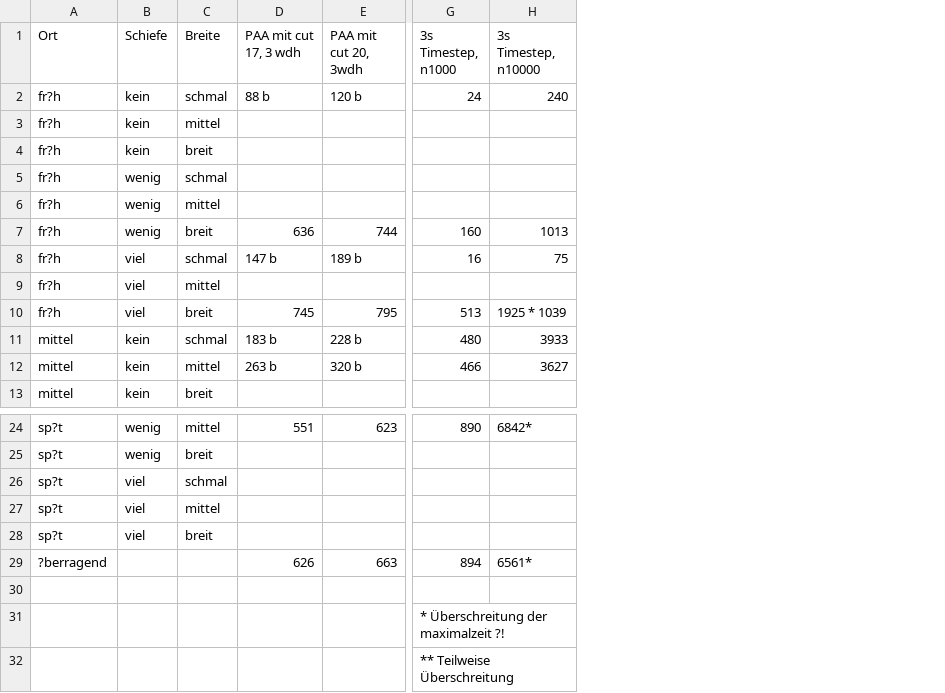
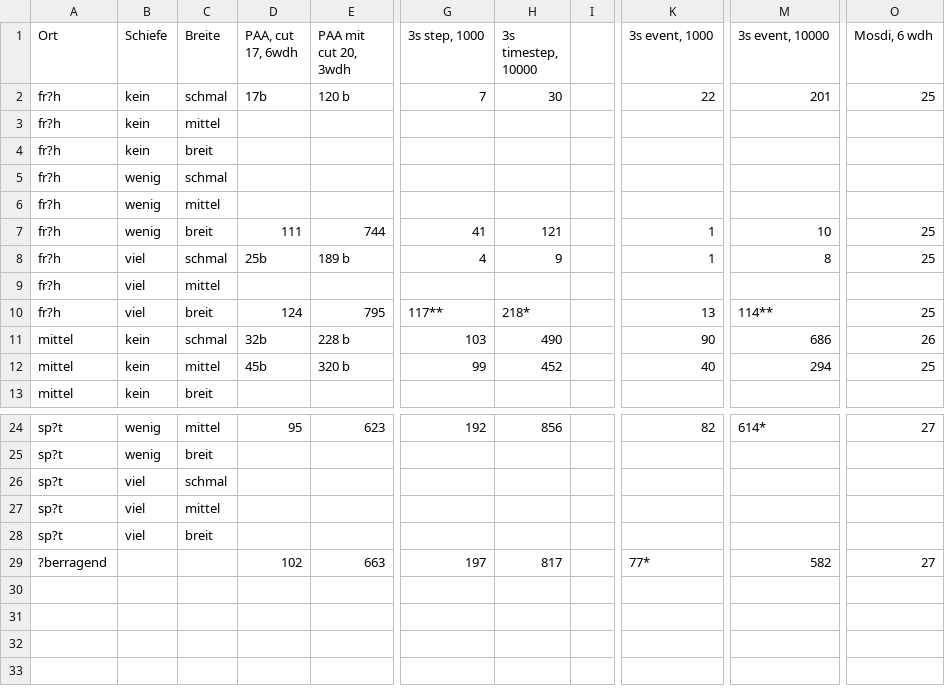
Before and after one commit to Syssy/diplom, a CSV file: Programmierung/PAA/testparameter.csv, drawn as a sheet; only a part is shown, gaps mark what is left out; removed rows and columns are numbered as before the commit, all else as after; rows hold the shown columns only; the diff names each change by its address in the sheet, - before the commit and + after, or states it on an @@ line.

```diff
--- a/Programmierung/PAA/testparameter.csv
+++ b/Programmierung/PAA/testparameter.csv
-column D (PAA mit cut 17, 3 wdh), rows 2-12: 88 b |  |  |  |  | 636 | 147 b |  | 745 | 183 b | 263 b; rows 24-29: 551 |  |  |  |  | 626
+column D (PAA, cut 17, 6wdh), rows 2-12: 17b |  |  |  |  | 111 | 25b |  | 124 | 32b | 45b; rows 24-29: 95 |  |  |  |  | 102
-column G (3s Timestep, n1000), rows 2-12: 24 |  |  |  |  | 160 | 16 |  | 513 | 480 | 466; rows 24-29: 890 |  |  |  |  | 894
-column H (3s Timestep, n10000), rows 2-12: 240 |  |  |  |  | 1013 | 75 |  | 1925 * 1039 | 3933 | 3627; rows 24-29: 6842* |  |  |  |  | 6561*
+column G (3s step, 1000), rows 2-12: 7 |  |  |  |  | 41 | 4 |  | 117** | 103 | 99; rows 24-29: 192 |  |  |  |  | 197
+column H (3s timestep, 10000), rows 2-12: 30 |  |  |  |  | 121 | 9 |  | 218* | 490 | 452; rows 24-29: 856 |  |  |  |  | 817
+column I, empty
+column K (3s event, 1000), rows 2-12: 22 |  |  |  |  | 1 | 1 |  | 13 | 90 | 40; rows 24-29: 82 |  |  |  |  | 77*
+column M (3s event, 10000), rows 2-12: 201 |  |  |  |  | 10 | 8 |  | 114** | 686 | 294; rows 24-29: 614* |  |  |  |  | 582
+column O (Mosdi, 6 wdh), rows 2-12: 25 |  |  |  |  | 25 | 25 |  | 25 | 26 | 25; rows 24-29: 27 |  |  |  |  | 27
-row 30: (empty)
-row 31:  |  |  |  |  | * Überschreitung der maximalzeit ?!
-row 32:  |  |  |  |  | ** Teilweise Überschreitung
```
Also changed, not shown: 2 other files.
